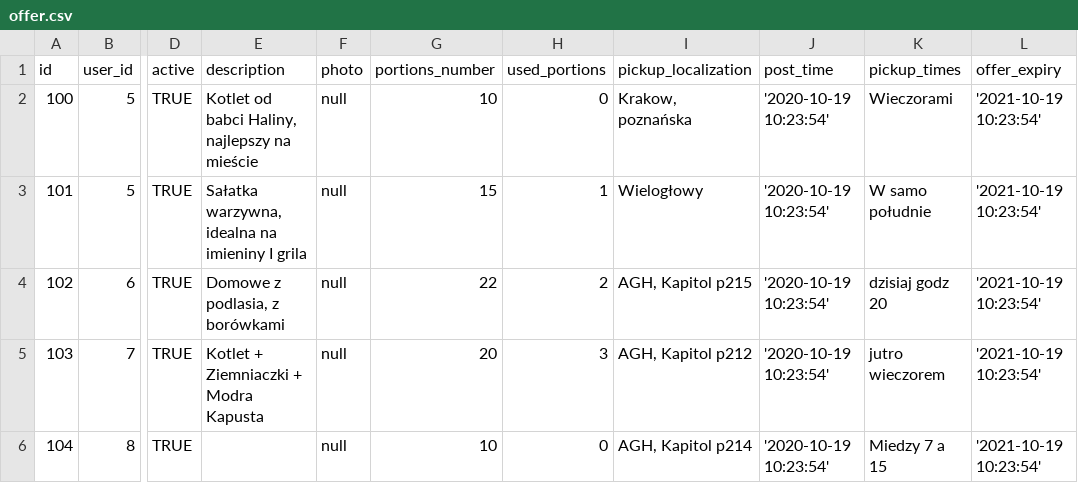
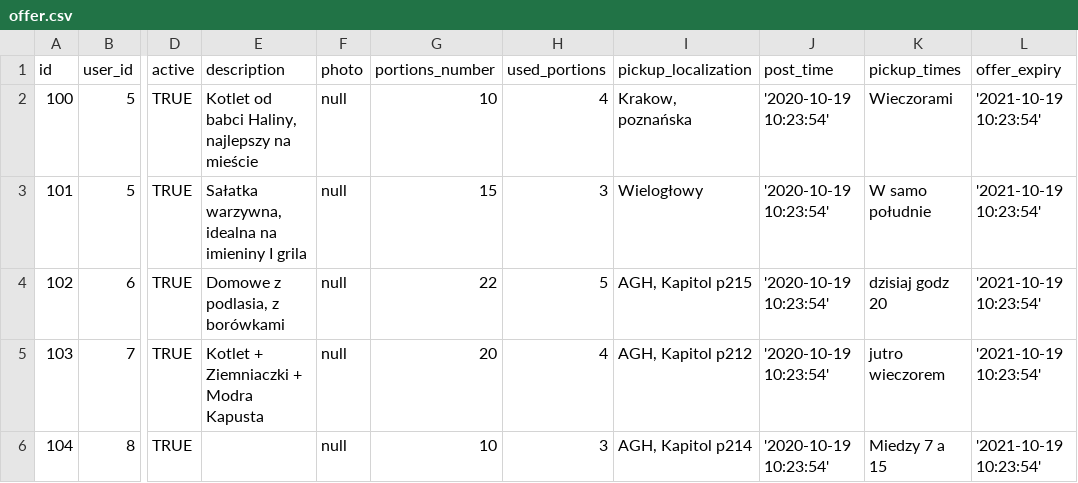
Before and after one commit to jasiekg25/foodsharing, a CSV file: app_dev/offer.csv, drawn as a sheet; only a part is shown, gaps mark what is left out; the diff names each change by its address in the sheet, - before the commit and + after, or states it on an @@ line.

Commit message:
adjust used_portions

```diff
--- a/app_dev/offer.csv
+++ b/app_dev/offer.csv
-H2 (used_portions): 0
+H2 (used_portions): 4
-H3 (used_portions): 1
+H3 (used_portions): 3
-H4 (used_portions): 2
+H4 (used_portions): 5
-H5 (used_portions): 3
+H5 (used_portions): 4
-H6 (used_portions): 0
+H6 (used_portions): 3
```
